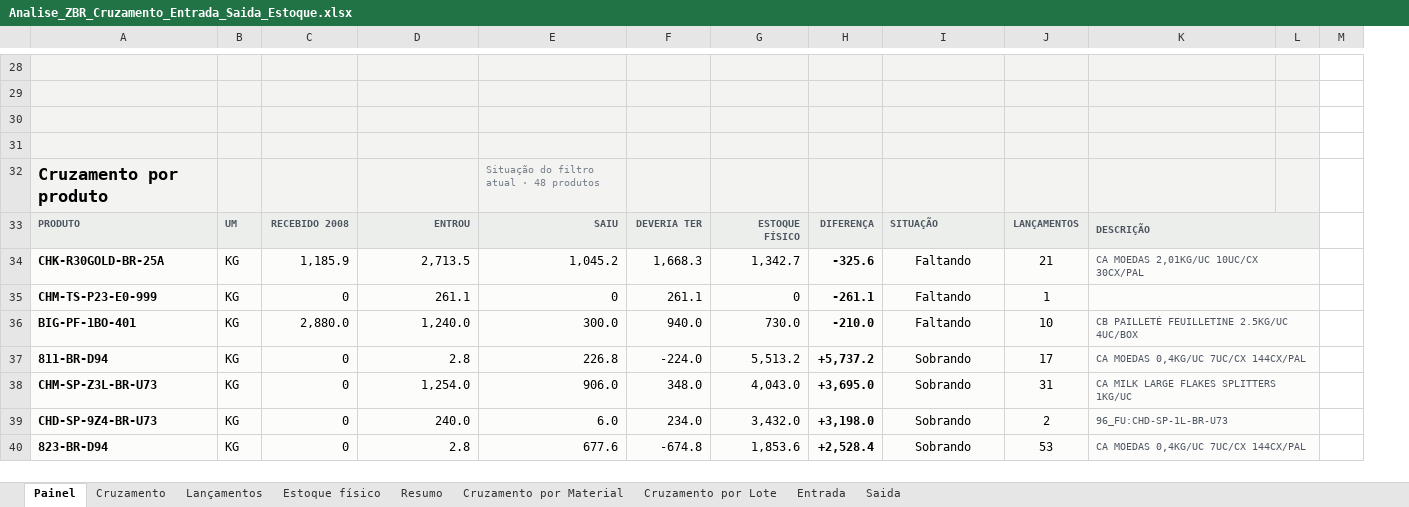
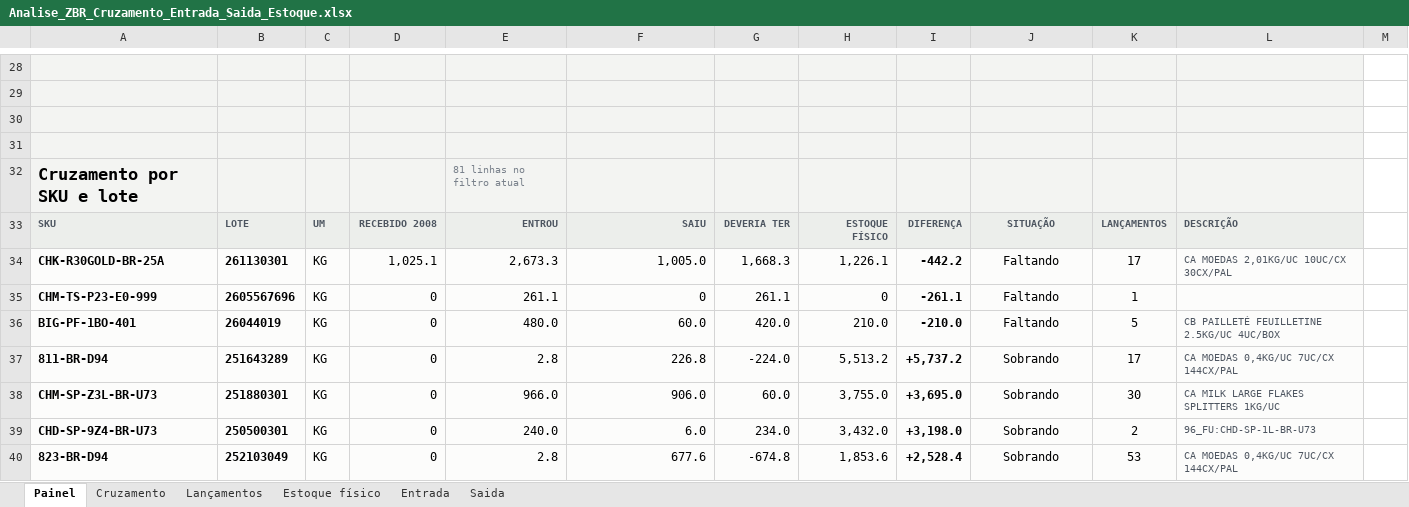
Before and after one commit to aferreir35-afk/automatiza-o-planilha, an Excel workbook: planilhas/Analise_ZBR_Cruzamento_Entrada_Saida_Estoque.xlsx, sheet Painel, drawn as a sheet; only a part is shown, gaps mark what is left out; values as stored, in another font and other column widths than the file's, no borders; charts and pictures and conditional formats not drawn; removed rows and columns are numbered as before the commit, all else as after; rows hold the shown columns only; the diff covers the shown part only; the diff names each change by its address in the sheet, - before the commit and + after, or states it on an @@ line.

```diff
--- a/planilhas/Analise_ZBR_Cruzamento_Entrada_Saida_Estoque.xlsx (sheet Painel)
+++ b/planilhas/Analise_ZBR_Cruzamento_Entrada_Saida_Estoque.xlsx (sheet Painel)
@@ sheet tab hidden: Resumo @@
@@ sheet tab hidden: Cruzamento por Material @@
@@ sheet tab hidden: Cruzamento por Lote @@
+column B, rows 33-40: LOTE | 261130301 | 2605567696 | 26044019 | 251643289 | 251880301 | 250500301 | 252103049
-column L, empty
-row 32: Cruzamento por produto |  |  |  | Situação do filtro atual · 48 produtos
+row 32: Cruzamento por SKU e lote |  |  |  | 81 linhas no filtro atual
-A33: PRODUTO
+A33: SKU
-J33 alignment: left
+J33 alignment: center
-K33:L33 merged
-D34: 1,185.9
+D34: 1,025.1
-E34: 2,713.5
+E34: 2,673.3
-F34: 1,045.2
+F34: 1,005.0
-H34: 1,342.7
+H34: 1,226.1
-I34: -325.6
+I34: -442.2
-K34: 21
+K34: 17
-K34:L34 merged
-K35:L35 merged
-D36: 2,880.0
+D36: 0
-E36: 1,240.0
+E36: 480.0
-F36: 300.0
+F36: 60.0
-G36: 940.0
+G36: 420.0
-H36: 730.0
+H36: 210.0
-K36: 10
+K36: 5
-K36:L36 merged
-K37:L37 merged
-E38: 1,254.0
+E38: 966.0
-G38: 348.0
+G38: 60.0
-H38: 4,043.0
+H38: 3,755.0
-K38: 31
+K38: 30
-K38:L38 merged
-K39:L39 merged
-K40:L40 merged
```
Also changed, not shown: 43 added rows, 5 removed rows, 125 edited cells, cell formats and merged cells elsewhere in this sheet, sheet Lançamentos, sheet Cruzamento, sheet Entrada, sheet Saida, sheet Estoque físico, formulas that keep their value, hidden cells, charts or pictures, 1 other file.
